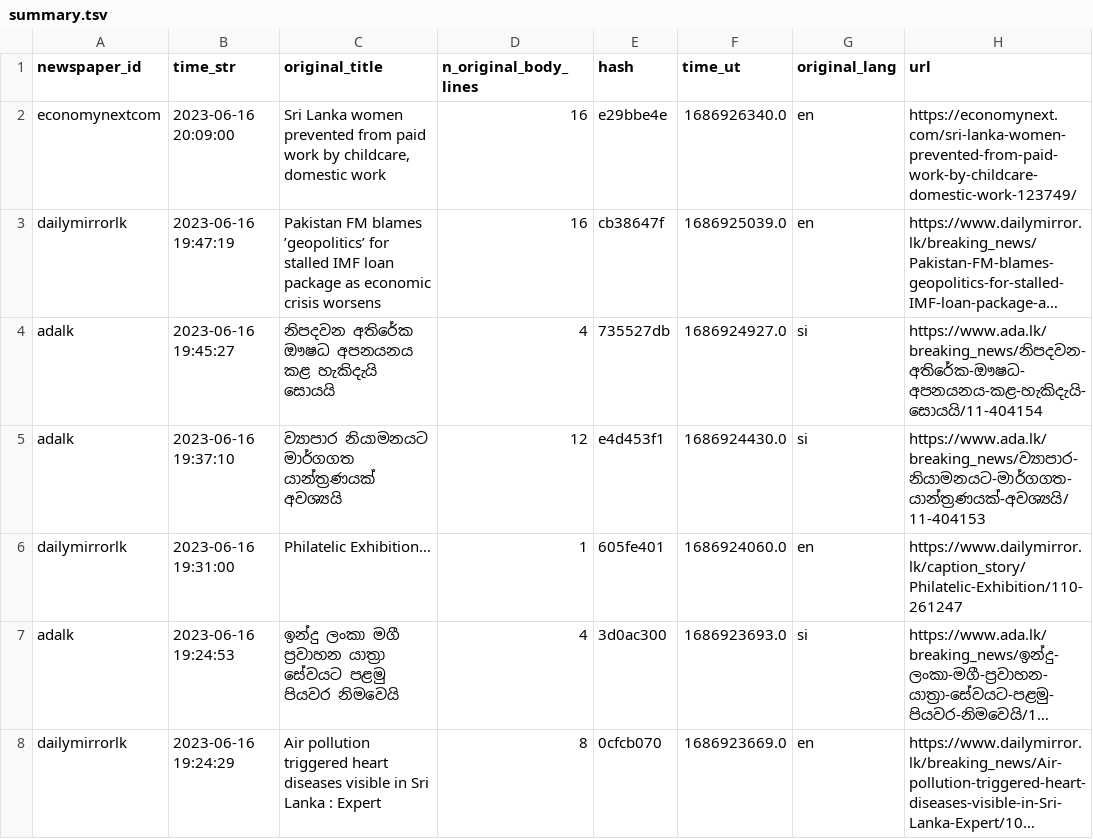
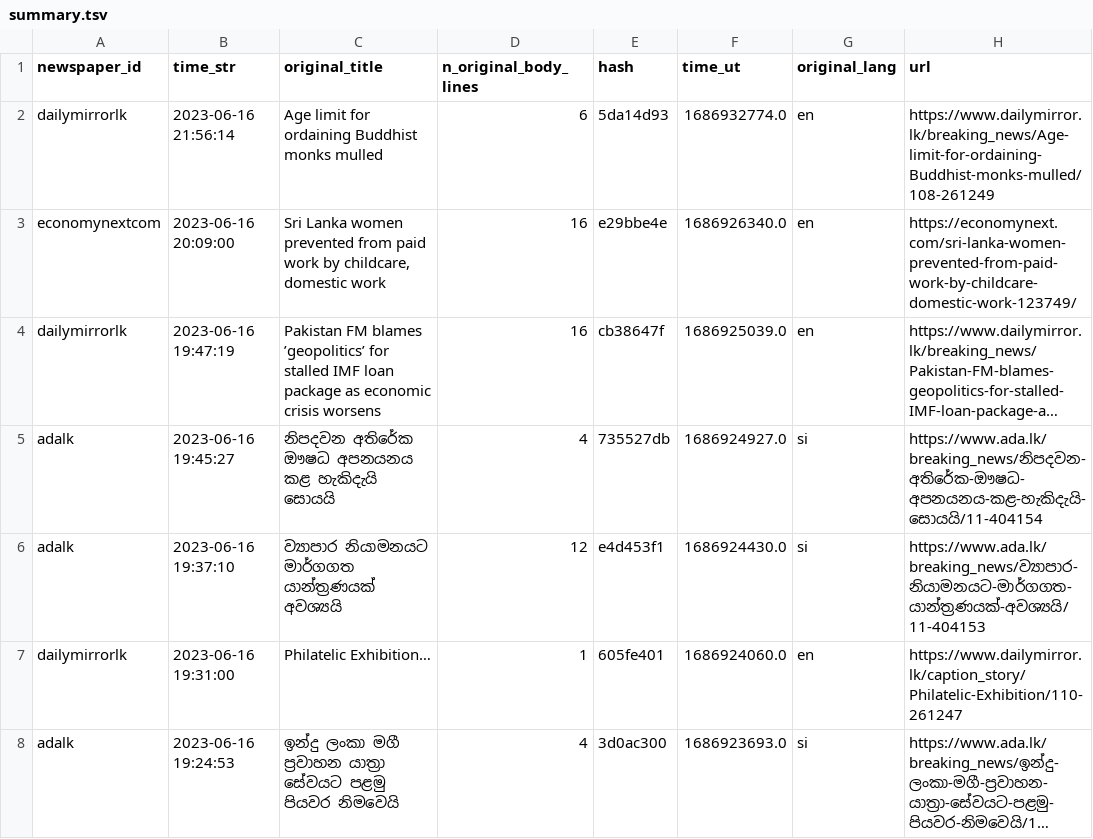
Before and after one commit to nuuuwan/news_lk3_data, a TSV file: reports/summary.tsv, drawn as a sheet; only a part is shown; the shorter side is filled out with more unchanged rows; long unchanged cells end in ….

Commit message:
Uploaded reports

```diff
--- a/reports/summary.tsv
+++ b/reports/summary.tsv
@@ -1,2 +1,3 @@
 newspaper_id	time_str	original_title	n_original_body_lines	hash	time_ut	original_lang	url
+dailymirrorlk	2023-06-16 21:56:14	Age limit for ordaining Buddhist monks mulled	6	5da14d93	1686932774.0	en	https://www.dailymirror.lk/breaking_news/Age-limit-for-ordaining-Buddhist-monks-mulled/108-261249
 economynextcom	2023-06-16 20:09:00	Sri Lanka women prevented from paid work by childcare, domestic work	16	e29bbe4e	1686926340.0	en	https://economynext.com/sri-lanka-women-prevented-from-paid-work-by-childcare-domestic-work-123749/
```
Also changed, not shown: 1 other file.
